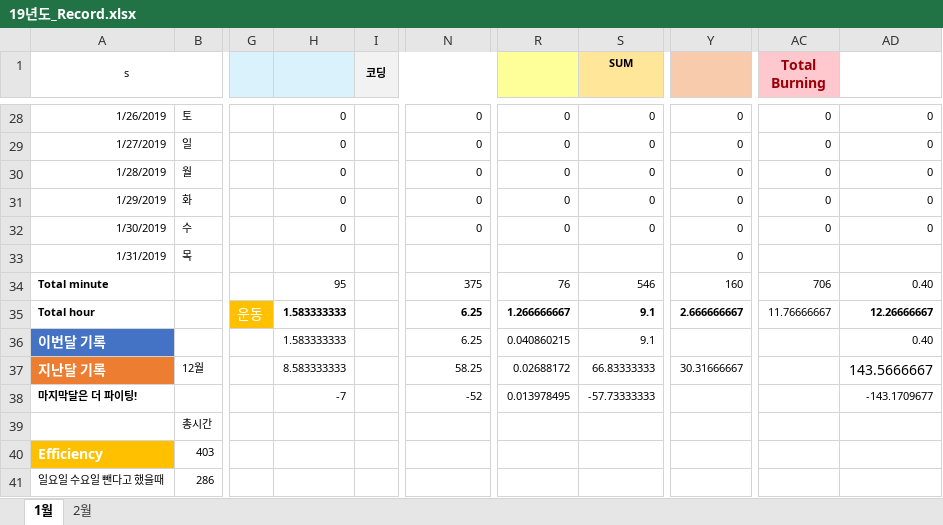
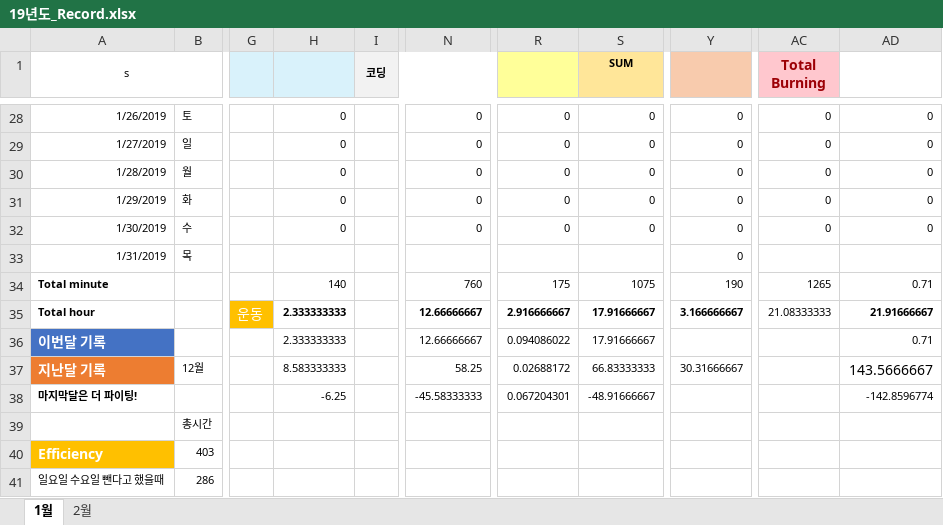
Before and after one commit to Taeu/taeu.github.io, an Excel workbook: record/19년도_Record.xlsx, sheet 1월, drawn as a sheet; only a part is shown, gaps mark what is left out; values as stored, in another font and other column widths than the file's, no borders; the diff covers the shown part only; the diff names each change by its address in the sheet, - before the commit and + after, or states it on an @@ line.

```diff
--- a/record/19년도_Record.xlsx (sheet 1월)
+++ b/record/19년도_Record.xlsx (sheet 1월)
-H34: 95
+H34: 140
-N34: 375
+N34: 760
-R34: 76
+R34: 175
-S34 (SUM): 546
+S34 (SUM): 1075
-Y34: 160
+Y34: 190
-AC34 (Total Burning): 706
+AC34 (Total Burning): 1265
-AD34: 0.40
+AD34: 0.71
-H35:H36: 1.583333333
+H35:H36: 2.333333333
-N35:N36: 6.25
+N35:N36: 12.66666667
-R35: 1.266666667
+R35: 2.916666667
-S35:S36 (SUM): 9.1
+S35:S36 (SUM): 17.91666667
-Y35: 2.666666667
+Y35: 3.166666667
-AC35 (Total Burning): 11.76666667
+AC35 (Total Burning): 21.08333333
-AD35: 12.26666667
+AD35: 21.91666667
-R36: 0.040860215
+R36: 0.094086022
-AD36: 0.40
+AD36: 0.71
-H38: -7
+H38: -6.25
-N38: -52
+N38: -45.58333333
-R38: 0.013978495
+R38: 0.067204301
-S38 (SUM): -57.73333333
+S38 (SUM): -48.91666667
-AD38: -143.1709677
+AD38: -142.8596774
```
Also changed, not shown: 28 edited cells elsewhere in this sheet.
